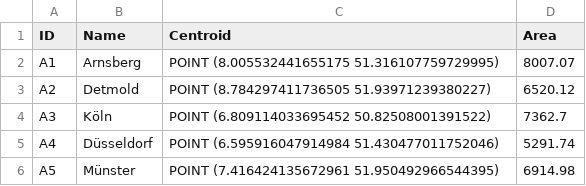
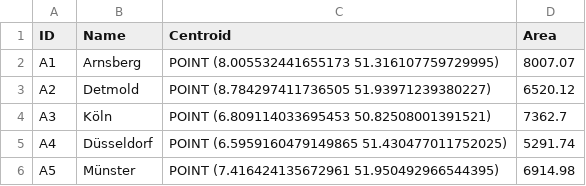
Before and after one commit to Laxeros07/Question-Answering-about-Geometries, a CSV file: Graph_old/Data_Management/test_new_model/administrativeDistricts.csv, drawn as a sheet.

```diff
--- a/Graph_old/Data_Management/test_new_model/administrativeDistricts.csv
+++ b/Graph_old/Data_Management/test_new_model/administrativeDistricts.csv
@@ -1,6 +1,6 @@
 ID,Name,Centroid,Area
-A1,Arnsberg,POINT (8.005532441655175 51.316107759729995),8007.07
+A1,Arnsberg,POINT (8.005532441655173 51.316107759729995),8007.07
 A2,Detmold,POINT (8.784297411736505 51.93971239380227),6520.12
-A3,Köln,POINT (6.809114033695452 50.82508001391522),7362.7
-A4,Düsseldorf,POINT (6.595916047914984 51.430477011752046),5291.74
+A3,Köln,POINT (6.809114033695453 50.82508001391521),7362.7
+A4,Düsseldorf,POINT (6.5959160479149865 51.430477011752025),5291.74
 A5,Münster,POINT (7.416424135672961 51.950492966544395),6914.98
```
Also changed, not shown: Graph_old/Data_Management/test_new_model/cities.csv, Graph_old/Data_Management/test_new_model/districts.csv, 3 other files.
